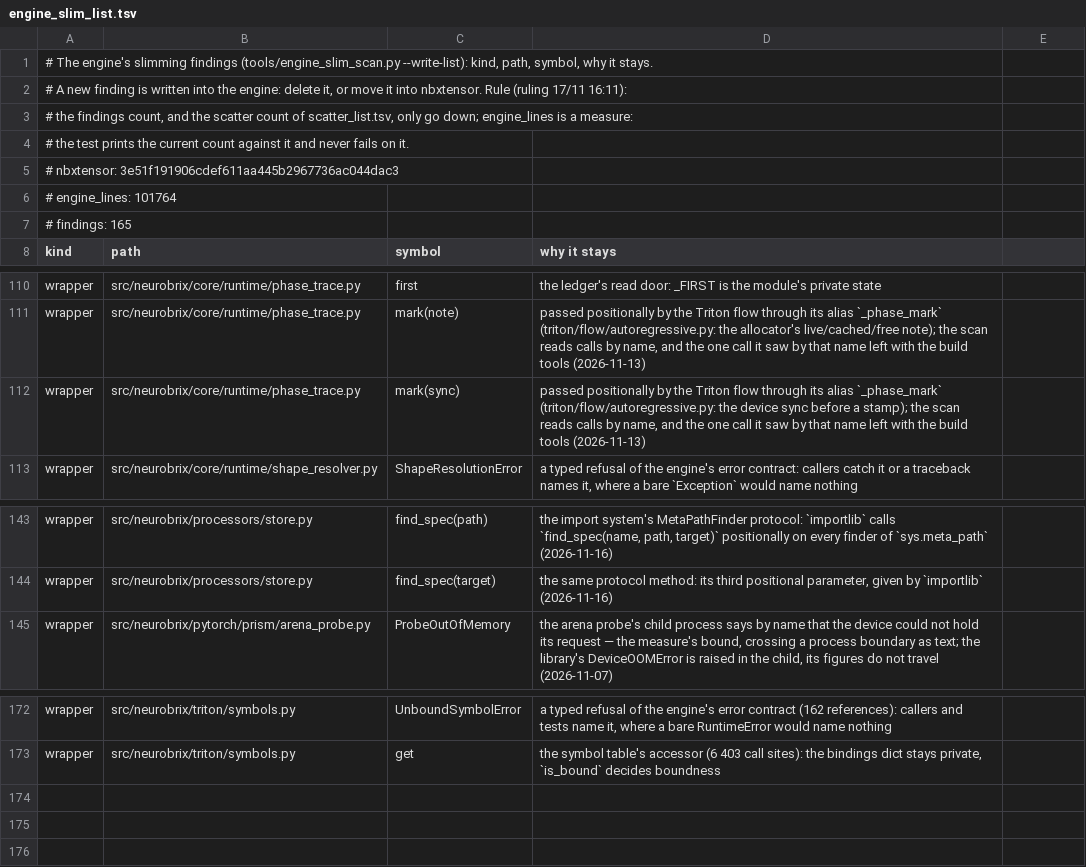
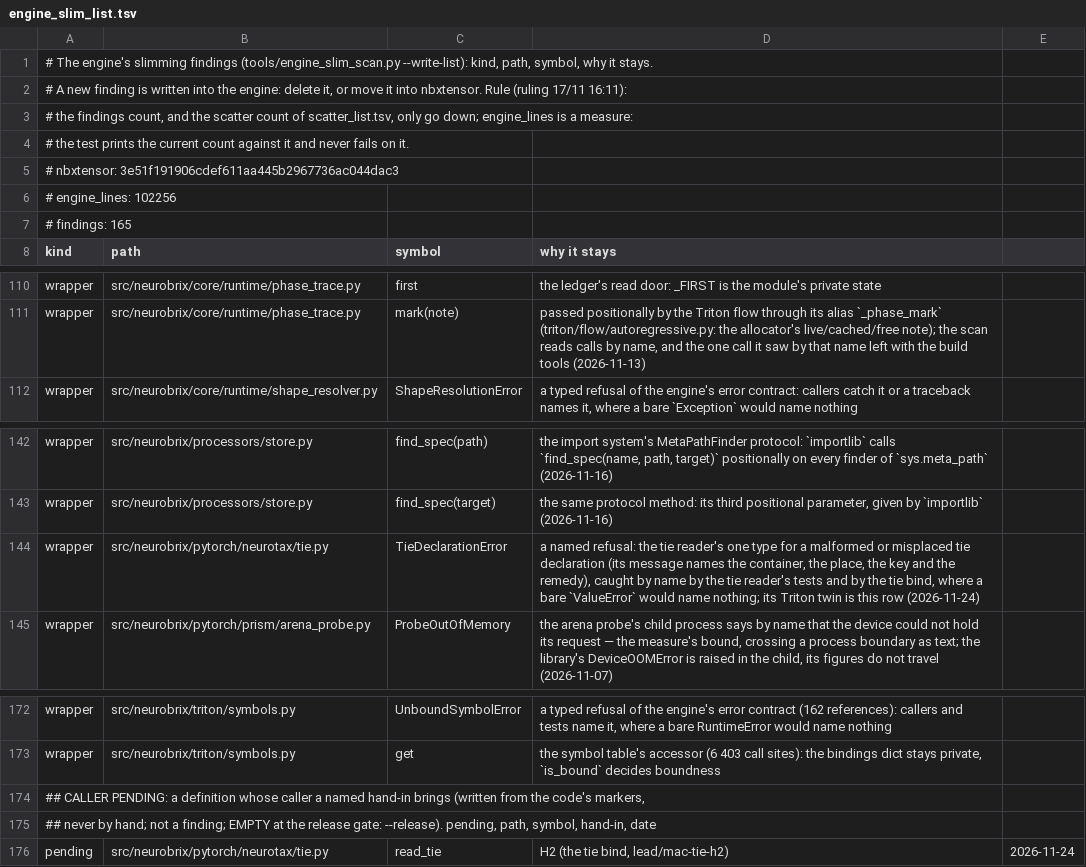
Before and after one commit to NeuroBrix/neurobrix, a TSV file: tools/engine_slim_list.tsv, drawn as a sheet; only a part is shown, gaps mark what is left out.

Commit message:
The boundary ratchets green again after the tie reader: a definition whose caller a named hand-in brings is CALLER PENDING, declared in the code
- tools/engine_slim_scan.py: one section, CALLER PENDING, written by --write-list from a comment marker above the
  definition (`# CALLER PENDING: <hand-in> <YYYY-MM-DD>`); a pending entry is no finding; --release exits non-zero
  while one stands; the stale rule: a marked definition that has a caller, or whose date is more than 14 days past,
  is a finding of kind `pending`.
- read_tie (both neurotax twins, still byte-identical) marked pending on H2 (the tie bind, lead/mac-tie-h2).
- TieDeclarationError listed with its reason, as the engine's other named refusals are.
- tools/scatter_scan.py: tie.py's _carriers in NOT_SEMANTIC (a walk of topology keys, no tensor).
- The resolved mark(sync) line dropped by --write-list. Findings 165, scatter definitions 1.

```diff
--- a/tools/engine_slim_list.tsv
+++ b/tools/engine_slim_list.tsv
@@ -5,3 +5,3 @@
 # nbxtensor: 3e51f191906cdef611aa445b2967736ac044dac3
-# engine_lines: 101764
+# engine_lines: 102256
 # findings: 165
@@ -111,3 +111,2 @@ wrapper	src/neurobrix/core/runtime/phase_trace.py	first	the ledger's read door:
 wrapper	src/neurobrix/core/runtime/phase_trace.py	mark(note)	passed positionally by the Triton flow through its alias `_phase_mark` (triton/flow/autoregressive.py: the allocator's live/cached/free note); the scan reads calls by name, and the one call it saw by that name left with the build tools (2026-11-13)
-wrapper	src/neurobrix/core/runtime/phase_trace.py	mark(sync)	passed positionally by the Triton flow through its alias `_phase_mark` (triton/flow/autoregressive.py: the device sync before a stamp); the scan reads calls by name, and the one call it saw by that name left with the build tools (2026-11-13)
 wrapper	src/neurobrix/core/runtime/shape_resolver.py	ShapeResolutionError	a typed refusal of the engine's error contract: callers catch it or a traceback names it, where a bare `Exception` would name nothing
@@ -144,2 +143,3 @@ wrapper	src/neurobrix/processors/store.py	find_spec(path)	the import system's Me
 wrapper	src/neurobrix/processors/store.py	find_spec(target)	the same protocol method: its third positional parameter, given by `importlib` (2026-11-16)
+wrapper	src/neurobrix/pytorch/neurotax/tie.py	TieDeclarationError	a named refusal: the tie reader's one type for a malformed or misplaced tie declaration (its message names the container, the place, the key and the remedy), caught by name by the tie reader's tests and by the tie bind, where a bare `ValueError` would name nothing; its Triton twin is this row (2026-11-24)
 wrapper	src/neurobrix/pytorch/prism/arena_probe.py	ProbeOutOfMemory	the arena probe's child process says by name that the device could not hold its request — the measure's bound, crossing a process boundary as text; the library's DeviceOOMError is raised in the child, its figures do not travel (2026-11-07)
@@ -173 +173,4 @@ wrapper	src/neurobrix/triton/symbols.py	UnboundSymbolError	a typed refusal of th
 wrapper	src/neurobrix/triton/symbols.py	get	the symbol table's accessor (6 403 call sites): the bindings dict stays private, `is_bound` decides boundness
+## CALLER PENDING: a definition whose caller a named hand-in brings (written from the code's markers,
+## never by hand; not a finding; EMPTY at the release gate: --release). pending, path, symbol, hand-in, date
+pending	src/neurobrix/pytorch/neurotax/tie.py	read_tie	H2 (the tie bind, lead/mac-tie-h2)	2026-11-24
```
Also changed, not shown: 6 other files.
